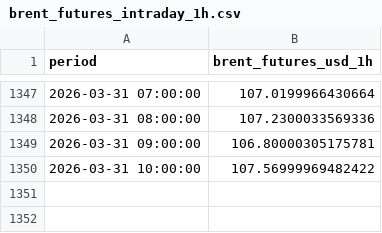
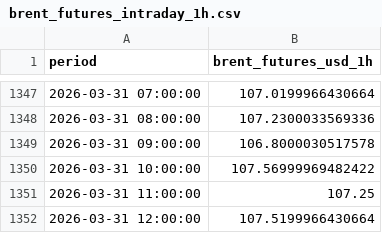
Before and after one commit to felixschrader/spritpreisprognose, a CSV file: data/brent_futures_intraday_1h.csv, drawn as a sheet; only a part is shown, gaps mark what is left out.

```diff
--- a/data/brent_futures_intraday_1h.csv
+++ b/data/brent_futures_intraday_1h.csv
@@ -1348,3 +1348,5 @@ period,brent_futures_usd_1h
 2026-03-31 08:00:00,107.2300033569336
-2026-03-31 09:00:00,106.80000305175781
+2026-03-31 09:00:00,106.8000030517578
 2026-03-31 10:00:00,107.56999969482422
+2026-03-31 11:00:00,107.25
+2026-03-31 12:00:00,107.5199966430664
```
